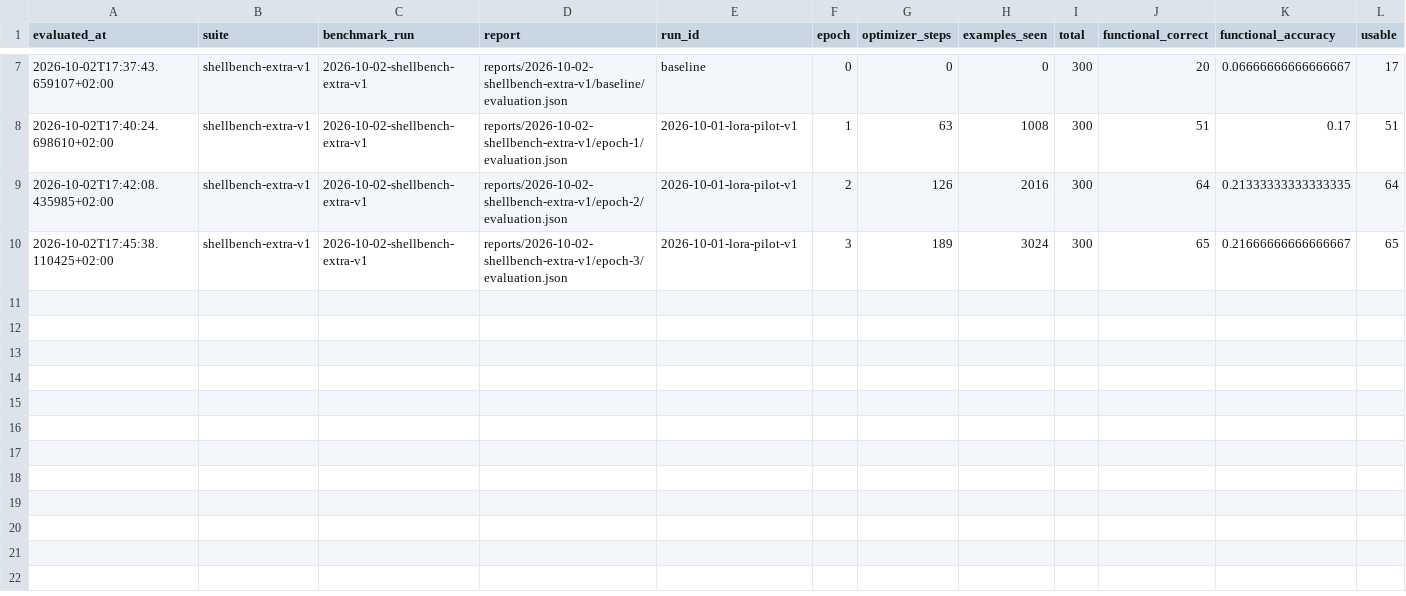
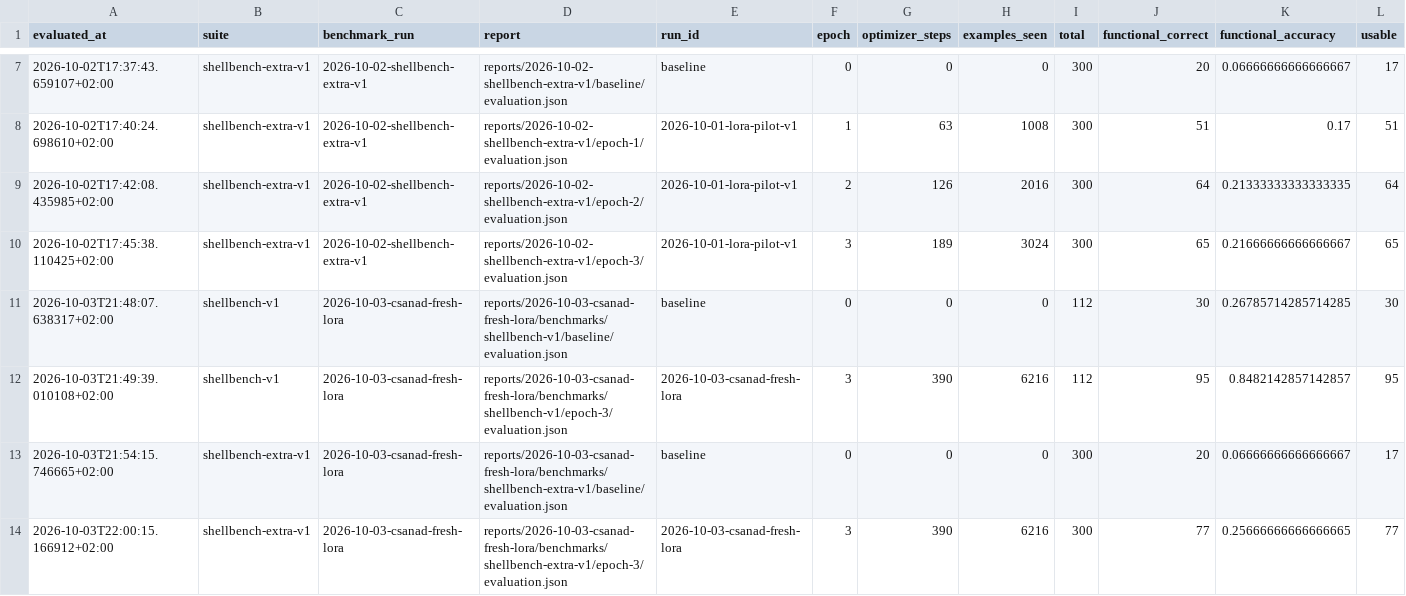
Before and after one commit to matyas-toth/shellm, a CSV file: reports/history.csv, drawn as a sheet; only a part is shown, gaps mark what is left out; rows hold the shown columns only; the diff names each change by its address in the sheet, - before the commit and + after, or states it on an @@ line.

Commit message:
feat: traing fresh lora from csanad data

```diff
--- a/reports/history.csv
+++ b/reports/history.csv
+row 11: 2026-10-03T21:48:07.638317+02:00 | shellbench-v1 | 2026-10-03-csanad-fresh-lora | reports/2026-10-03-csanad-fresh-lora/benchmarks/shellbench-v1/baseline/evaluation.json | baseline | 0 | 0 | 0 | 112 | 30 | 0.26785714285714285 | 30
+row 12: 2026-10-03T21:49:39.010108+02:00 | shellbench-v1 | 2026-10-03-csanad-fresh-lora | reports/2026-10-03-csanad-fresh-lora/benchmarks/shellbench-v1/epoch-3/evaluation.json | 2026-10-03-csanad-fresh-lora | 3 | 390 | 6216 | 112 | 95 | 0.8482142857142857 | 95
+row 13: 2026-10-03T21:54:15.746665+02:00 | shellbench-extra-v1 | 2026-10-03-csanad-fresh-lora | reports/2026-10-03-csanad-fresh-lora/benchmarks/shellbench-extra-v1/baseline/evaluation.json | baseline | 0 | 0 | 0 | 300 | 20 | 0.06666666666666667 | 17
+row 14: 2026-10-03T22:00:15.166912+02:00 | shellbench-extra-v1 | 2026-10-03-csanad-fresh-lora | reports/2026-10-03-csanad-fresh-lora/benchmarks/shellbench-extra-v1/epoch-3/evaluation.json | 2026-10-03-csanad-fresh-lora | 3 | 390 | 6216 | 300 | 77 | 0.25666666666666665 | 77
```
Also changed, not shown: 37 other files.
